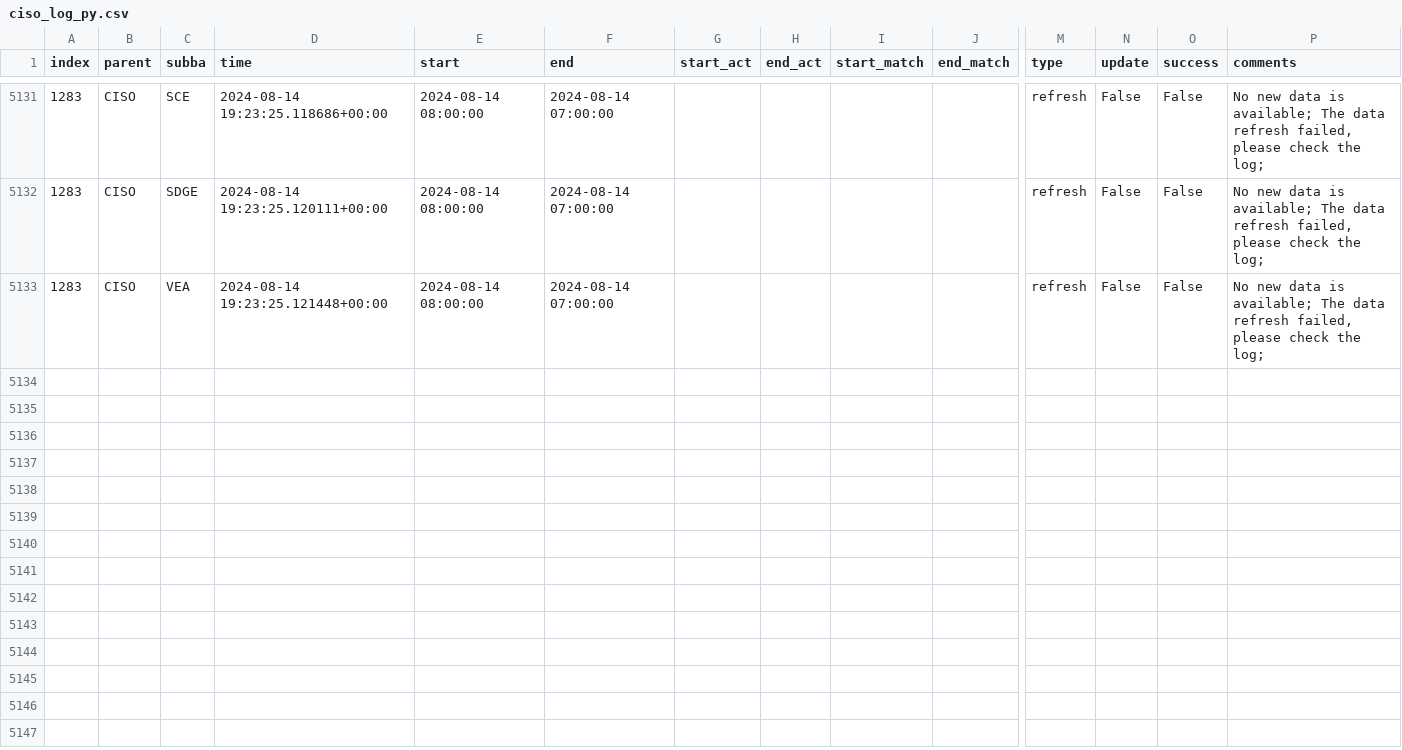
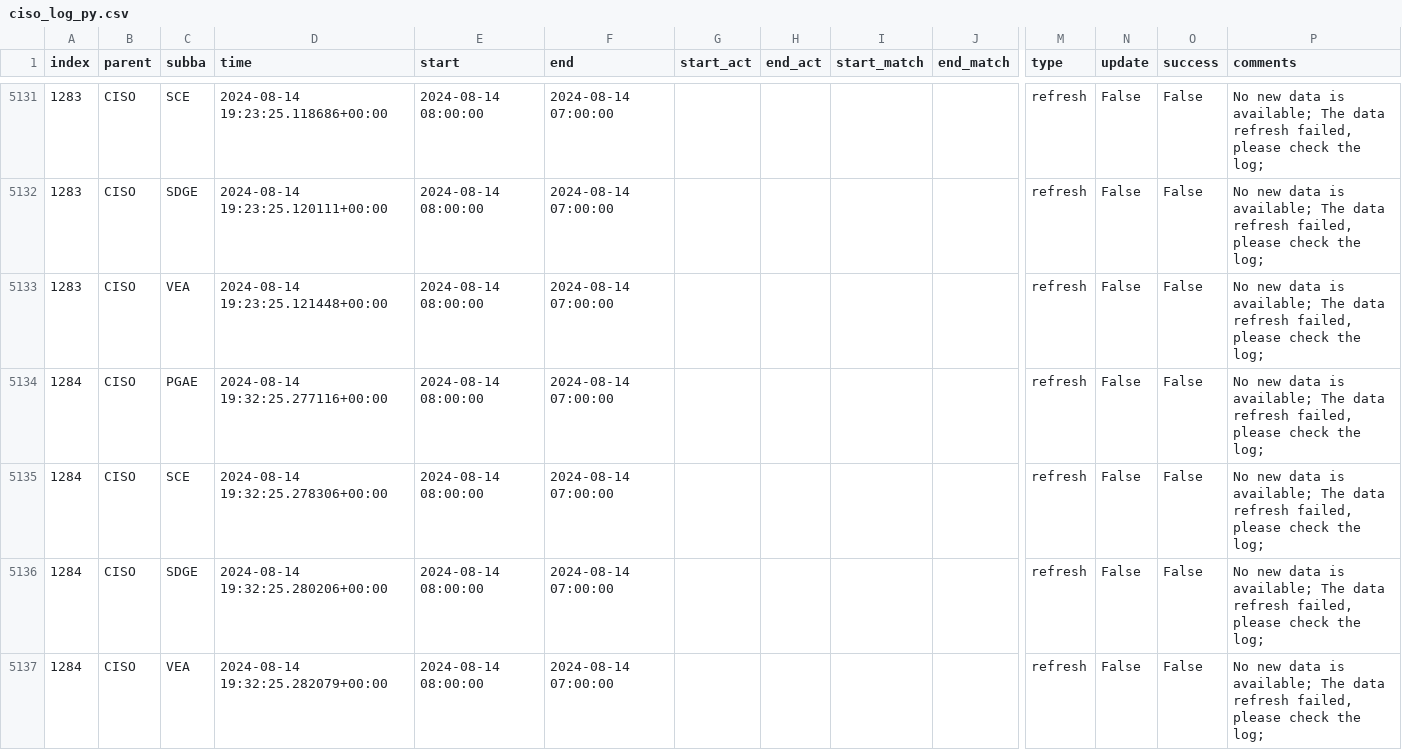
Before and after one commit to laughing-train/fantastic-octo-spork, a CSV file: metadata/ciso_log_py.csv, drawn as a sheet; only a part is shown, gaps mark what is left out; rows hold the shown columns only; the diff names each change by its address in the sheet, - before the commit and + after, or states it on an @@ line.

Commit message:
Auto update of the data

```diff
--- a/metadata/ciso_log_py.csv
+++ b/metadata/ciso_log_py.csv
+row 5134: 1284 | CISO | PGAE | 2024-08-14 19:32:25.277116+00:00 | 2024-08-14 08:00:00 | 2024-08-14 07:00:00 |  |  |  |  | refresh | False | False | No new data is available; The data refresh failed, please check the log;
+row 5135: 1284 | CISO | SCE | 2024-08-14 19:32:25.278306+00:00 | 2024-08-14 08:00:00 | 2024-08-14 07:00:00 |  |  |  |  | refresh | False | False | No new data is available; The data refresh failed, please check the log;
+row 5136: 1284 | CISO | SDGE | 2024-08-14 19:32:25.280206+00:00 | 2024-08-14 08:00:00 | 2024-08-14 07:00:00 |  |  |  |  | refresh | False | False | No new data is available; The data refresh failed, please check the log;
+row 5137: 1284 | CISO | VEA | 2024-08-14 19:32:25.282079+00:00 | 2024-08-14 08:00:00 | 2024-08-14 07:00:00 |  |  |  |  | refresh | False | False | No new data is available; The data refresh failed, please check the log;
```
Also changed, not shown: 2 other files.
